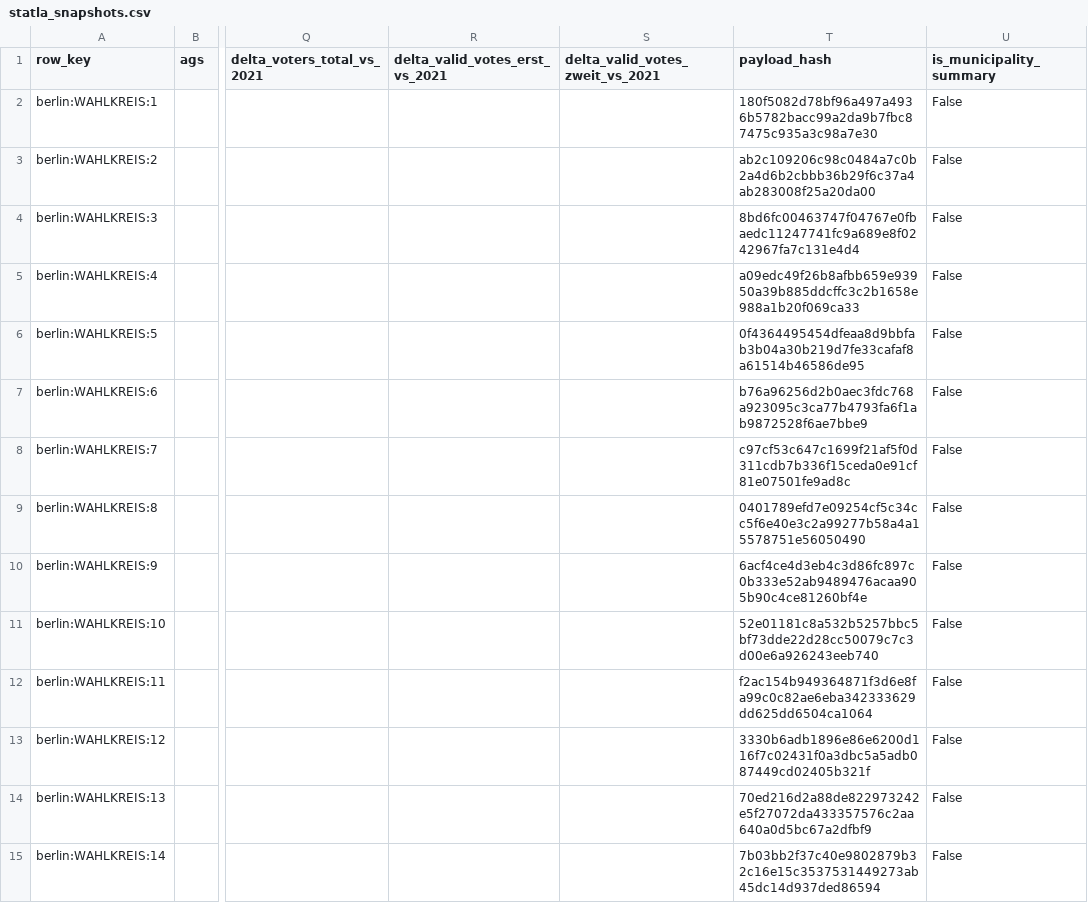
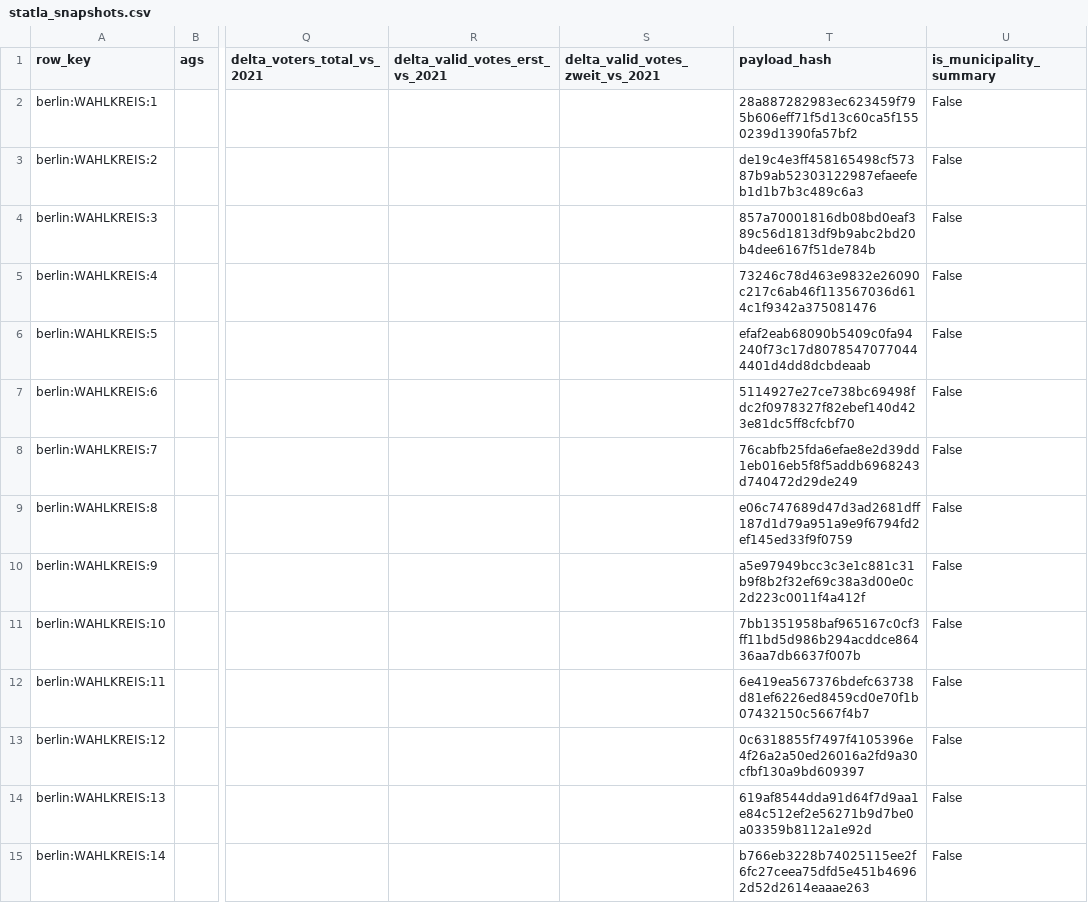
Before and after one commit to volzinnovation/wahl-monitor.de, a CSV file: data/2026-be/latest/statla_snapshots.csv, drawn as a sheet; only a part is shown, gaps mark what is left out; the diff covers the shown part only; the diff names each change by its address in the sheet, - before the commit and + after, or states it on an @@ line.

```diff
--- a/data/2026-be/latest/statla_snapshots.csv
+++ b/data/2026-be/latest/statla_snapshots.csv
-T2 (payload_hash): 180f5082d78bf96a497a4936b5782bacc99a2da9b7fbc87475c935a3c98a7e30
+T2 (payload_hash): 28a887282983ec623459f795b606eff71f5d13c60ca5f1550239d1390fa57bf2
-T3 (payload_hash): ab2c109206c98c0484a7c0b2a4d6b2cbbb36b29f6c37a4ab283008f25a20da00
+T3 (payload_hash): de19c4e3ff458165498cf57387b9ab52303122987efaeefeb1d1b7b3c489c6a3
-T4 (payload_hash): 8bd6fc00463747f04767e0fbaedc11247741fc9a689e8f0242967fa7c131e4d4
+T4 (payload_hash): 857a70001816db08bd0eaf389c56d1813df9b9abc2bd20b4dee6167f51de784b
-T5 (payload_hash): a09edc49f26b8afbb659e93950a39b885ddcffc3c2b1658e988a1b20f069ca33
+T5 (payload_hash): 73246c78d463e9832e26090c217c6ab46f113567036d614c1f9342a375081476
-T6 (payload_hash): 0f4364495454dfeaa8d9bbfab3b04a30b219d7fe33cafaf8a61514b46586de95
+T6 (payload_hash): efaf2eab68090b5409c0fa94240f73c17d80785470770444401d4dd8dcbdeaab
-T7 (payload_hash): b76a96256d2b0aec3fdc768a923095c3ca77b4793fa6f1ab9872528f6ae7bbe9
+T7 (payload_hash): 5114927e27ce738bc69498fdc2f0978327f82ebef140d423e81dc5ff8cfcbf70
-T8 (payload_hash): c97cf53c647c1699f21af5f0d311cdb7b336f15ceda0e91cf81e07501fe9ad8c
+T8 (payload_hash): 76cabfb25fda6efae8e2d39dd1eb016eb5f8f5addb6968243d740472d29de249
-T9 (payload_hash): 0401789efd7e09254cf5c34cc5f6e40e3c2a99277b58a4a15578751e56050490
+T9 (payload_hash): e06c747689d47d3ad2681dff187d1d79a951a9e9f6794fd2ef145ed33f9f0759
-T10 (payload_hash): 6acf4ce4d3eb4c3d86fc897c0b333e52ab9489476acaa905b90c4ce81260bf4e
+T10 (payload_hash): a5e97949bcc3c3e1c881c31b9f8b2f32ef69c38a3d00e0c2d223c0011f4a412f
-T11 (payload_hash): 52e01181c8a532b5257bbc5bf73dde22d28cc50079c7c3d00e6a926243eeb740
+T11 (payload_hash): 7bb1351958baf965167c0cf3ff11bd5d986b294acddce86436aa7db6637f007b
-T12 (payload_hash): f2ac154b949364871f3d6e8fa99c0c82ae6eba342333629dd625dd6504ca1064
+T12 (payload_hash): 6e419ea567376bdefc63738d81ef6226ed8459cd0e70f1b07432150c5667f4b7
-T13 (payload_hash): 3330b6adb1896e86e6200d116f7c02431f0a3dbc5a5adb087449cd02405b321f
+T13 (payload_hash): 0c6318855f7497f4105396e4f26a2a50ed26016a2fd9a30cfbf130a9bd609397
-T14 (payload_hash): 70ed216d2a88de822973242e5f27072da433357576c2aa640a0d5bc67a2dfbf9
+T14 (payload_hash): 619af8544dda91d64f7d9aa1e84c512ef2e56271b9d7be0a03359b8112a1e92d
-T15 (payload_hash): 7b03bb2f37c40e9802879b32c16e15c3537531449273ab45dc14d937ded86594
+T15 (payload_hash): b766eb3228b74025115ee2f6fc27ceea75dfd5e451b46962d52d2614eaaae263
```
Also changed, not shown: 97 edited cells elsewhere in this file, data/2026-be/latest/official-results-source.csv, data/2026-be/latest/statla_party_results.csv, 4 other files.
